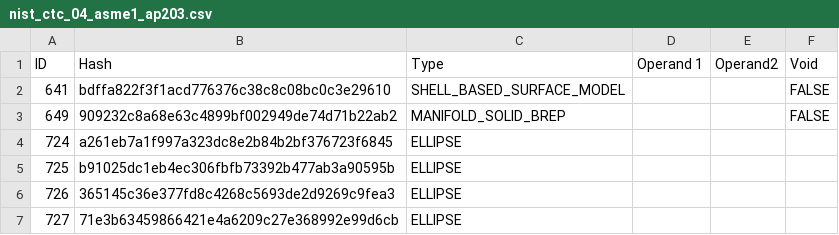
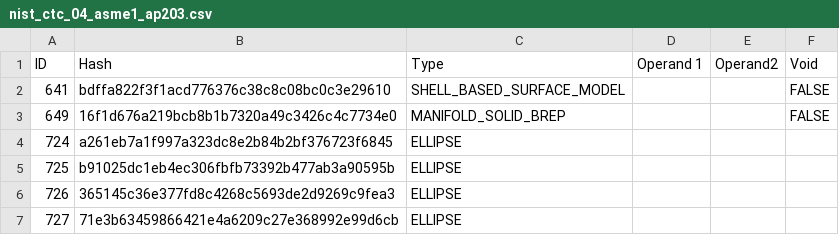
Before and after one commit to bldrs-ai/test-models, a CSV file: regression/test_models/nist_ctc_04_asme1_ap203.csv, drawn as a sheet; only a part is shown.

```diff
--- a/regression/test_models/nist_ctc_04_asme1_ap203.csv
+++ b/regression/test_models/nist_ctc_04_asme1_ap203.csv
@@ -2,3 +2,3 @@ ID,Hash,Type,Operand 1,Operand2,Void
 641,bdffa822f3f1acd776376c38c8c08bc0c3e29610,SHELL_BASED_SURFACE_MODEL,,,FALSE
-649,909232c8a68e63c4899bf002949de74d71b22ab2,MANIFOLD_SOLID_BREP,,,FALSE
+649,16f1d676a219bcb8b1b7320a49c3426c4c7734e0,MANIFOLD_SOLID_BREP,,,FALSE
 724,a261eb7a1f997a323dc8e2b84b2bf376723f6845,ELLIPSE,,,
```
Also changed, not shown: regression/test_models/Assem_gearbox_v4 v3.csv, regression/test_models/nist_ctc_02_asme1_ap203.csv, 6 other files.
